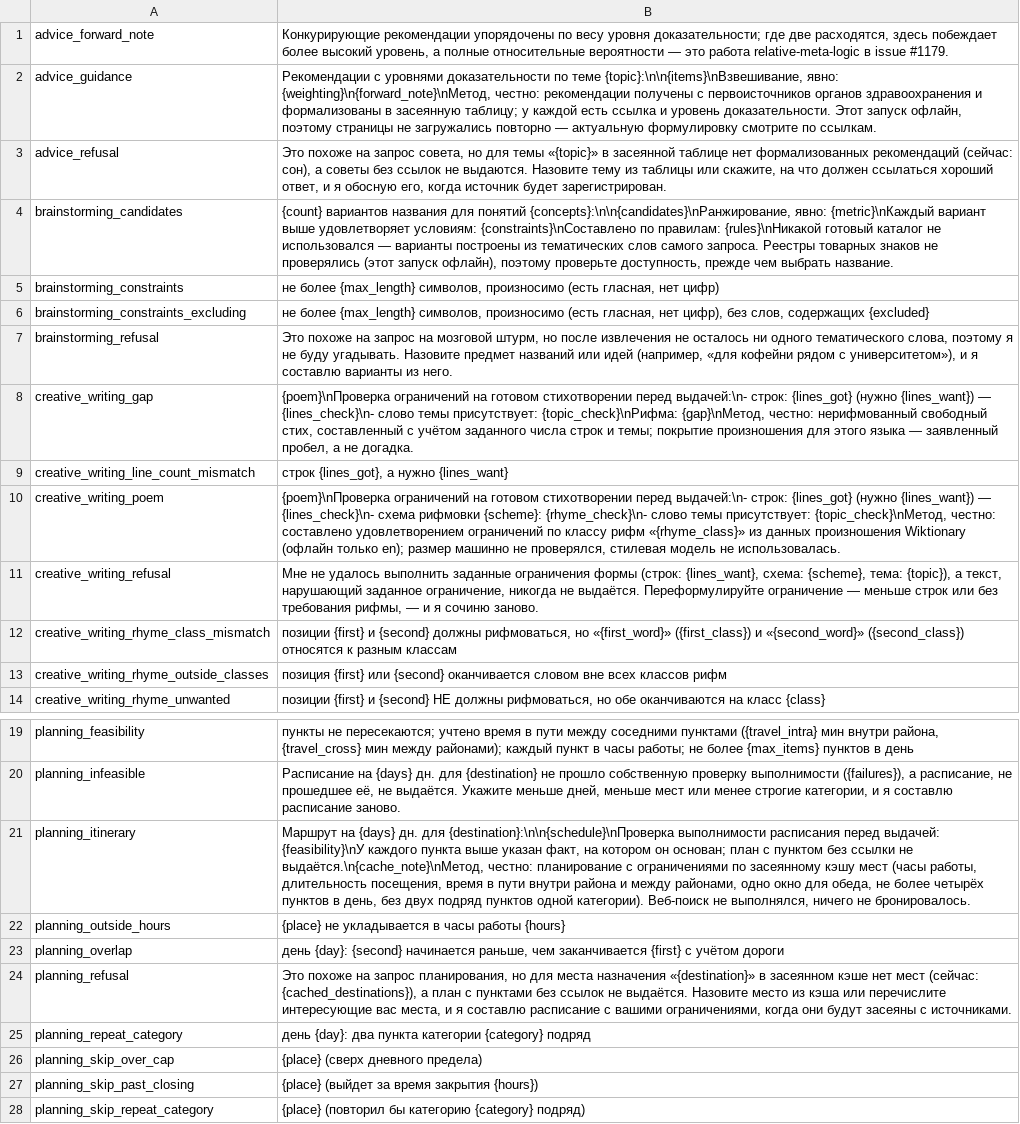
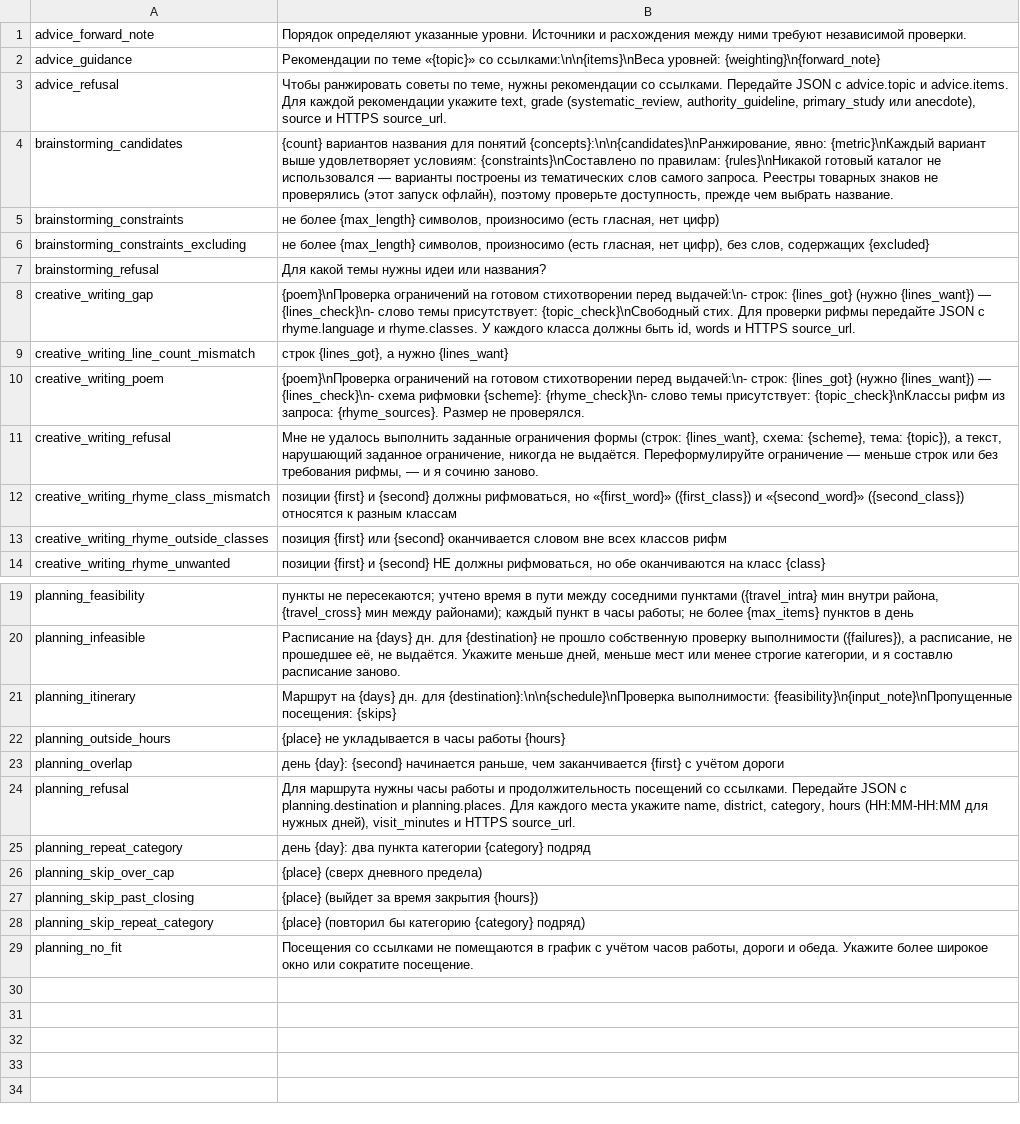
Before and after one commit to link-assistant/formal-ai, a TSV file: experiments/formal_ai_subagent/translations/creative-tasks-ru.tsv, drawn as a sheet; only a part is shown, gaps mark what is left out; the diff names each change by its address in the sheet, - before the commit and + after, or states it on an @@ line.

```diff
--- a/experiments/formal_ai_subagent/translations/creative-tasks-ru.tsv
+++ b/experiments/formal_ai_subagent/translations/creative-tasks-ru.tsv
-B1: Конкурирующие рекомендации упорядочены по весу уровня доказательности; где две расходятся, здесь побеждает более высокий уровень, а полные относительные вероятности — это работа relative-meta-logic в issue #1179.
+B1: Порядок определяют указанные уровни. Источники и расхождения между ними требуют независимой проверки.
-B2: Рекомендации с уровнями доказательности по теме {topic}:\n\n{items}\nВзвешивание, явно: {weighting}\n{forward_note}\nМетод, честно: рекомендации получены с первоисточников органов здравоохранения и формализованы в засеянную таблицу; у каждой есть ссылка и уровень доказательности. Этот запуск офлайн, поэтому страницы не загружались повторно — актуальную формулировку смотрите по ссылкам.
+B2: Рекомендации по теме «{topic}» со ссылками:\n\n{items}\nВеса уровней: {weighting}\n{forward_note}
-B3: Это похоже на запрос совета, но для темы «{topic}» в засеянной таблице нет формализованных рекомендаций (сейчас: сон), а советы без ссылок не выдаются. Назовите тему из таблицы или скажите, на что должен ссылаться хороший ответ, и я обосную его, когда источник будет зарегистрирован.
+B3: Чтобы ранжировать советы по теме, нужны рекомендации со ссылками. Передайте JSON с advice.topic и advice.items. Для каждой рекомендации укажите text, grade (systematic_review, authority_guideline, primary_study или anecdote), source и HTTPS source_url.
-B7: Это похоже на запрос на мозговой штурм, но после извлечения не осталось ни одного тематического слова, поэтому я не буду угадывать. Назовите предмет названий или идей (например, «для кофейни рядом с университетом»), и я составлю варианты из него.
+B7: Для какой темы нужны идеи или названия?
-B8: …темы присутствует: {topic_check}\nРифма: {gap}\nМетод, честно: нерифмованный свободный стих, составленный с учётом заданного числа строк и темы; покрытие произношения для этого языка — заявленный пробел, а не догадка.
+B8: …темы присутствует: {topic_check}\nСвободный стих. Для проверки рифмы передайте JSON с rhyme.language и rhyme.classes. У каждого класса должны быть id, words и HTTPS source_url.
-B10: …темы присутствует: {topic_check}\nМетод, честно: составлено удовлетворением ограничений по классу рифм «{rhyme_class}» из данных произношения Wiktionary (офлайн только en); размер машинно не проверялся, стилевая модель не использовалась.
+B10: …темы присутствует: {topic_check}\nКлассы рифм из запроса: {rhyme_sources}. Размер не проверялся.
-B21: …для {destination}:\n\n{schedule}\nПроверка выполнимости расписания перед выдачей: {feasibility}\nУ каждого пункта выше указан факт, на котором он основан; план с пунктом без ссылки не выдаётся.\n{cache_note}\nМетод, честно: планирование с ограничениями по засеянному кэшу мест (часы работы, длительность посещения, время в пути внутри района и между районами, одно окно для обеда, не более четырёх пунктов в день, без двух подряд пунктов одной категории). Веб-поиск не выполнялся, ничего не бронировалось.
+B21: …для {destination}:\n\n{schedule}\nПроверка выполнимости: {feasibility}\n{input_note}\nПропущенные посещения: {skips}
-B24: Это похоже на запрос планирования, но для места назначения «{destination}» в засеянном кэше нет мест (сейчас: {cached_destinations}), а план с пунктами без ссылок не выдаётся. Назовите место из кэша или перечислите интересующие вас места, и я составлю расписание с вашими ограничениями, когда они будут засеяны с источниками.
+B24: Для маршрута нужны часы работы и продолжительность посещений со ссылками. Передайте JSON с planning.destination и planning.places. Для каждого места укажите name, district, category, hours (HH:MM-HH:MM для нужных дней), visit_minutes и HTTPS source_url.
+row 29: planning_no_fit | Посещения со ссылками не помещаются в график с учётом часов работы, дороги и обеда. Укажите более широкое окно или сократите посещение.
```
Also changed, not shown: experiments/formal_ai_subagent/translations/creative-tasks-es.tsv, experiments/formal_ai_subagent/translations/creative-tasks-hi.tsv, 55 other files.
